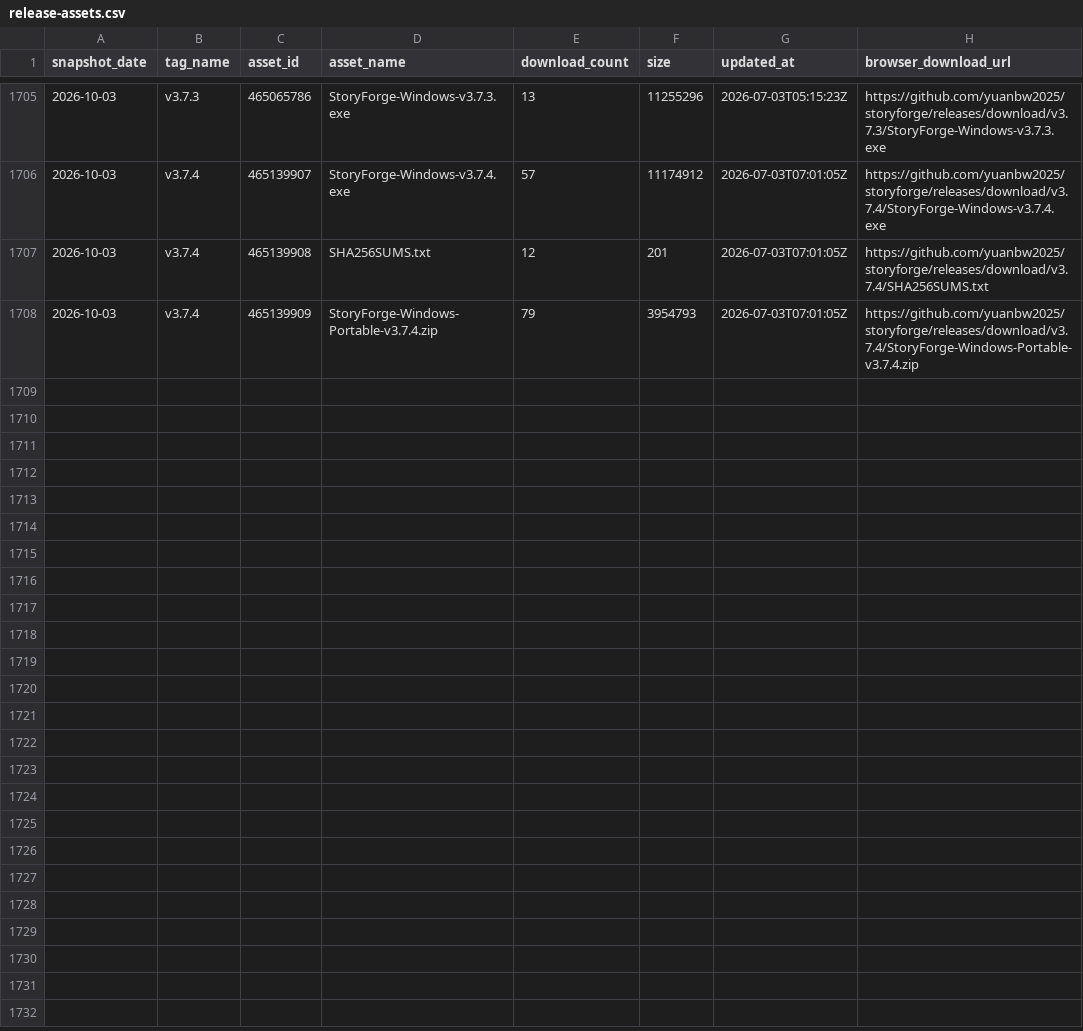
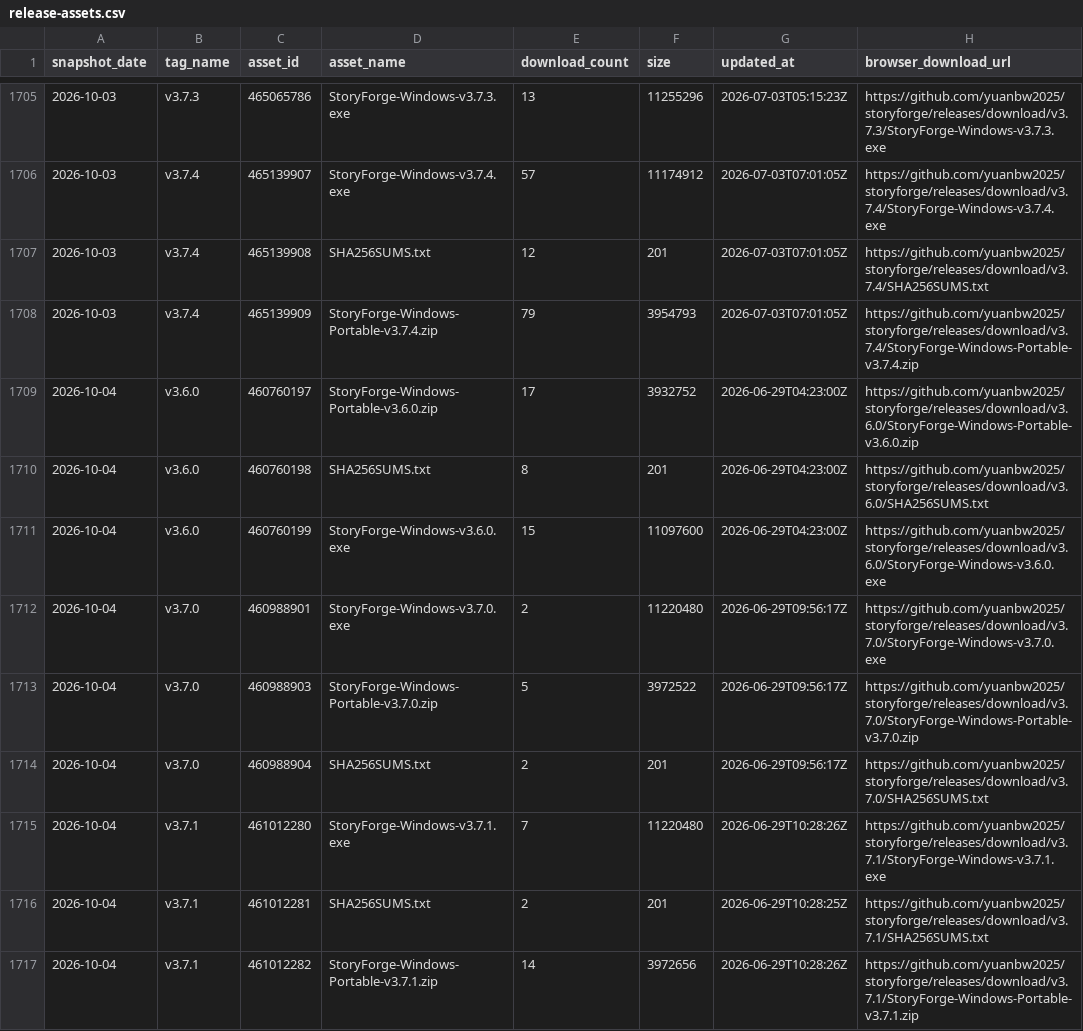
Before and after one commit to Rain-kl/storyforge, a CSV file: data/traffic/release-assets.csv, drawn as a sheet; only a part is shown, gaps mark what is left out; the diff covers the shown part only; the diff names each change by its address in the sheet, - before the commit and + after, or states it on an @@ line.

```diff
--- a/data/traffic/release-assets.csv
+++ b/data/traffic/release-assets.csv
+row 1709: 2026-10-04 | v3.6.0 | 460760197 | StoryForge-Windows-Portable-v3.6.0.zip | 17 | 3932752 | 2026-06-29T04:23:00Z | https://github.com/yuanbw2025/storyforge/releases/download/v3.6.0/StoryForge-Windows-Portable-v3.6.0.zip
+row 1710: 2026-10-04 | v3.6.0 | 460760198 | SHA256SUMS.txt | 8 | 201 | 2026-06-29T04:23:00Z | https://github.com/yuanbw2025/storyforge/releases/download/v3.6.0/SHA256SUMS.txt
+row 1711: 2026-10-04 | v3.6.0 | 460760199 | StoryForge-Windows-v3.6.0.exe | 15 | 11097600 | 2026-06-29T04:23:00Z | https://github.com/yuanbw2025/storyforge/releases/download/v3.6.0/StoryForge-Windows-v3.6.0.exe
+row 1712: 2026-10-04 | v3.7.0 | 460988901 | StoryForge-Windows-v3.7.0.exe | 2 | 11220480 | 2026-06-29T09:56:17Z | https://github.com/yuanbw2025/storyforge/releases/download/v3.7.0/StoryForge-Windows-v3.7.0.exe
+row 1713: 2026-10-04 | v3.7.0 | 460988903 | StoryForge-Windows-Portable-v3.7.0.zip | 5 | 3972522 | 2026-06-29T09:56:17Z | https://github.com/yuanbw2025/storyforge/releases/download/v3.7.0/StoryForge-Windows-Portable-v3.7.0.zip
+row 1714: 2026-10-04 | v3.7.0 | 460988904 | SHA256SUMS.txt | 2 | 201 | 2026-06-29T09:56:17Z | https://github.com/yuanbw2025/storyforge/releases/download/v3.7.0/SHA256SUMS.txt
+row 1715: 2026-10-04 | v3.7.1 | 461012280 | StoryForge-Windows-v3.7.1.exe | 7 | 11220480 | 2026-06-29T10:28:26Z | https://github.com/yuanbw2025/storyforge/releases/download/v3.7.1/StoryForge-Windows-v3.7.1.exe
+row 1716: 2026-10-04 | v3.7.1 | 461012281 | SHA256SUMS.txt | 2 | 201 | 2026-06-29T10:28:25Z | https://github.com/yuanbw2025/storyforge/releases/download/v3.7.1/SHA256SUMS.txt
+row 1717: 2026-10-04 | v3.7.1 | 461012282 | StoryForge-Windows-Portable-v3.7.1.zip | 14 | 3972656 | 2026-06-29T10:28:26Z | https://github.com/yuanbw2025/storyforge/releases/download/v3.7.1/StoryForge-Windows-Portable-v3.7.1.zip
```
Also changed, not shown: 9 added rows elsewhere in this file, data/traffic/clones.csv, data/traffic/views.csv.
